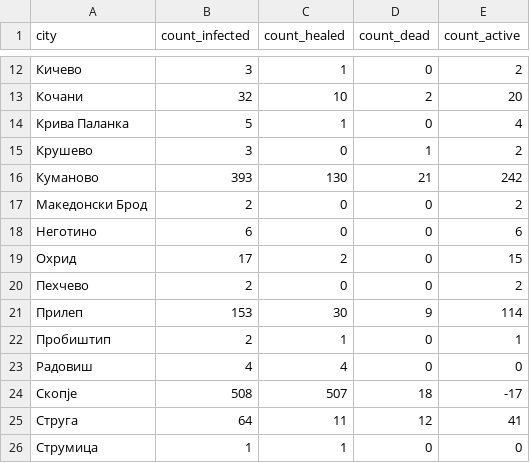
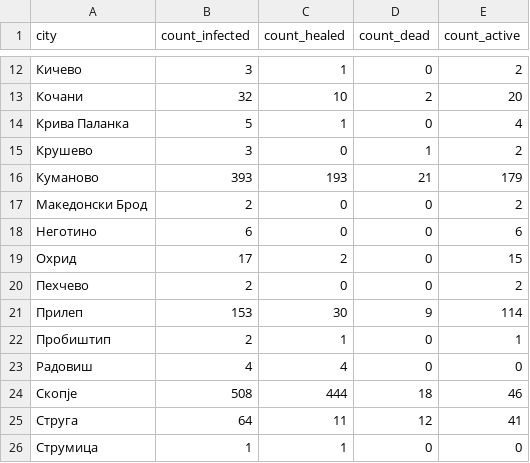
Before and after one commit to klupp/opendata, a CSV file: mk/covid19/datasets/summary_by_municipality.csv, drawn as a sheet; only a part is shown, gaps mark what is left out.

Commit message:
update covid19 Sat 02 May 2020 03:00:15 PM CEST

```diff
--- a/mk/covid19/datasets/summary_by_municipality.csv
+++ b/mk/covid19/datasets/summary_by_municipality.csv
@@ -15,3 +15,3 @@ city,count_infected,count_healed,count_dead,count_active
 Крушево,3,0,1,2
-Куманово,393,130,21,242
+Куманово,393,193,21,179
 Македонски Брод,2,0,0,2
@@ -23,3 +23,3 @@ city,count_infected,count_healed,count_dead,count_active
 Радовиш,4,4,0,0
-Скопје,508,507,18,-17
+Скопје,508,444,18,46
 Струга,64,11,12,41
```
